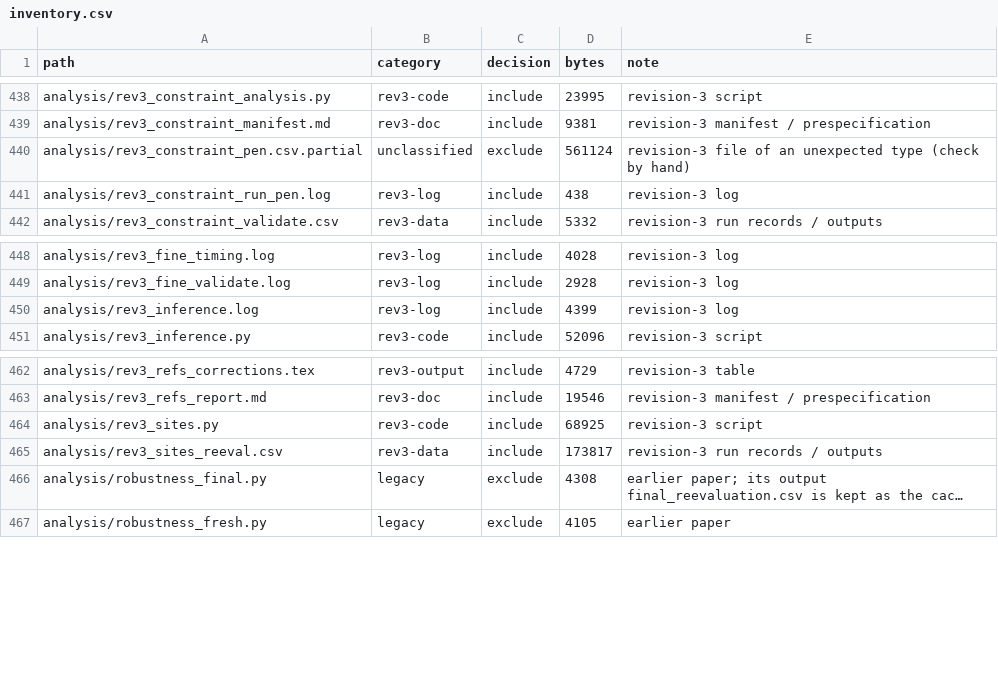
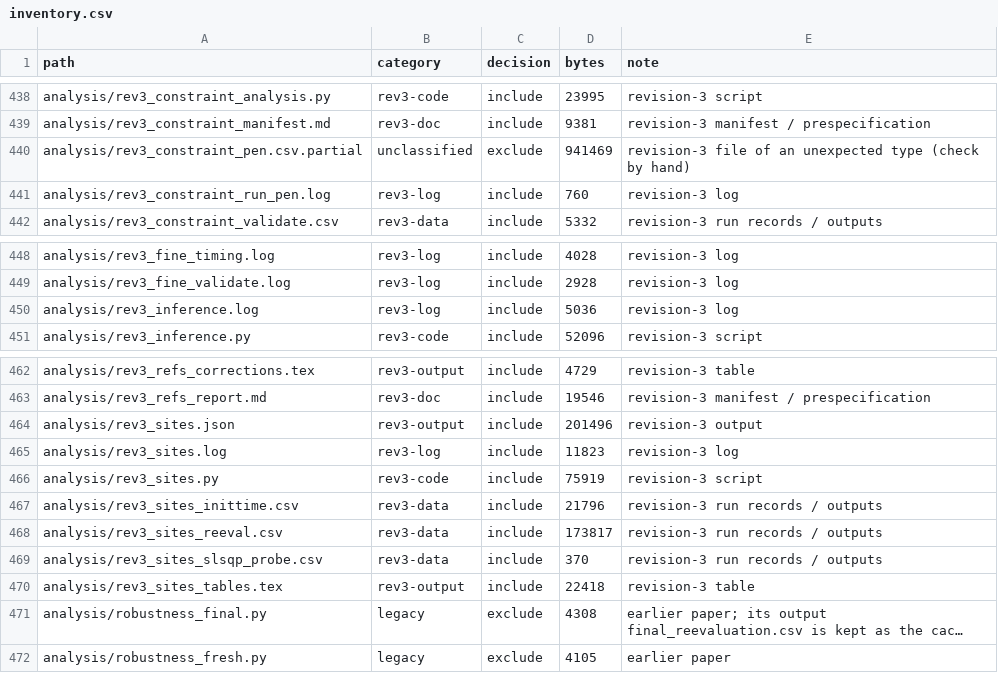
Before and after one commit to prince197/Figures_QASSA_WFLOP, a CSV file: LXSSA_WFLOP_revision/repro_package_build/inventory.csv, drawn as a sheet; only a part is shown, gaps mark what is left out; long unchanged cells end in …; addresses are those after the commit; the diff names each change by its address in the sheet, - before the commit and + after, or states it on an @@ line.

```diff
--- a/LXSSA_WFLOP_revision/repro_package_build/inventory.csv
+++ b/LXSSA_WFLOP_revision/repro_package_build/inventory.csv
-D440 (bytes): 561124
+D440 (bytes): 941469
-D441 (bytes): 438
+D441 (bytes): 760
-D450 (bytes): 4399
+D450 (bytes): 5036
+row 464: analysis/rev3_sites.json | rev3-output | include | 201496 | revision-3 output
+row 465: analysis/rev3_sites.log | rev3-log | include | 11823 | revision-3 log
-D466 (bytes): 68925
+D466 (bytes): 75919
+row 467: analysis/rev3_sites_inittime.csv | rev3-data | include | 21796 | revision-3 run records / outputs
+row 469: analysis/rev3_sites_slsqp_probe.csv | rev3-data | include | 370 | revision-3 run records / outputs
+row 470: analysis/rev3_sites_tables.tex | rev3-output | include | 22418 | revision-3 table
```
Also changed, not shown: 14 other files.
